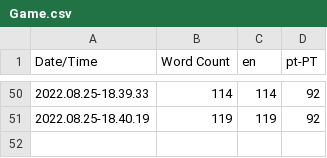
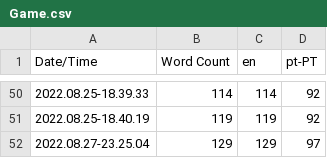
Before and after one commit to DavidCRicardo/InventorySystemCPP, a CSV file: Content/Localization/Game/Game.csv, drawn as a sheet; only a part is shown, gaps mark what is left out; the diff names each change by its address in the sheet, - before the commit and + after, or states it on an @@ line.

Commit message:
Added new equipments Helmet and Legs / Updated Localization

```diff
--- a/Content/Localization/Game/Game.csv
+++ b/Content/Localization/Game/Game.csv
+row 52: 2022.08.27-23.25.04 | 129 | 129 | 97
```
Also changed, not shown: 16 other files.
